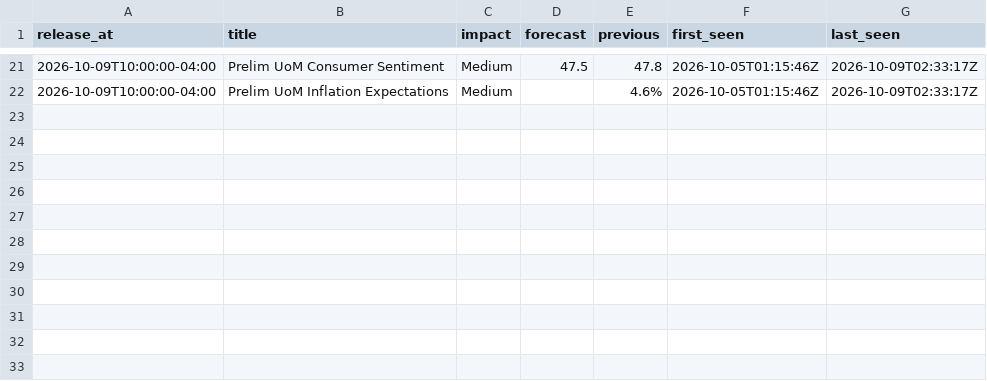
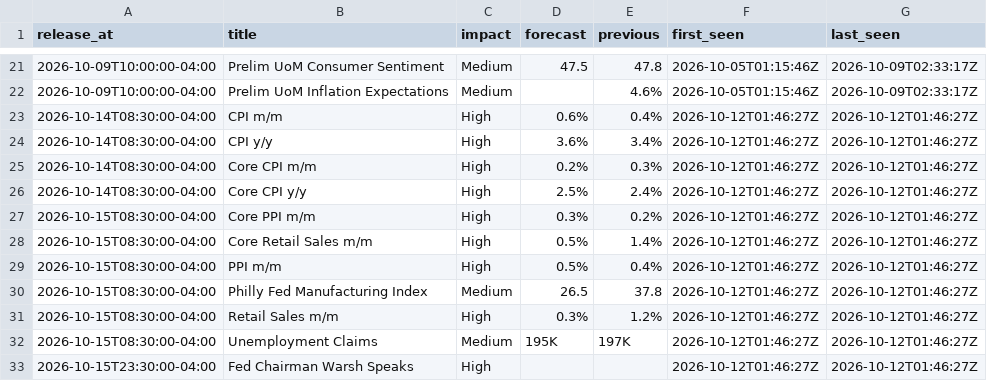
Before and after one commit to cool1990/Invest_Dashboard_V2, a CSV file: data/macro/consensus.csv, drawn as a sheet; only a part is shown, gaps mark what is left out.

```diff
--- a/data/macro/consensus.csv
+++ b/data/macro/consensus.csv
@@ -22 +22,12 @@ release_at,title,impact,forecast,previous,first_seen,last_seen
 2026-10-09T10:00:00-04:00,Prelim UoM Inflation Expectations,Medium,,4.6%,2026-10-05T01:15:46Z,2026-10-09T02:33:17Z
+2026-10-14T08:30:00-04:00,CPI m/m,High,0.6%,0.4%,2026-10-12T01:46:27Z,2026-10-12T01:46:27Z
+2026-10-14T08:30:00-04:00,CPI y/y,High,3.6%,3.4%,2026-10-12T01:46:27Z,2026-10-12T01:46:27Z
+2026-10-14T08:30:00-04:00,Core CPI m/m,High,0.2%,0.3%,2026-10-12T01:46:27Z,2026-10-12T01:46:27Z
+2026-10-14T08:30:00-04:00,Core CPI y/y,High,2.5%,2.4%,2026-10-12T01:46:27Z,2026-10-12T01:46:27Z
+2026-10-15T08:30:00-04:00,Core PPI m/m,High,0.3%,0.2%,2026-10-12T01:46:27Z,2026-10-12T01:46:27Z
+2026-10-15T08:30:00-04:00,Core Retail Sales m/m,High,0.5%,1.4%,2026-10-12T01:46:27Z,2026-10-12T01:46:27Z
+2026-10-15T08:30:00-04:00,PPI m/m,High,0.5%,0.4%,2026-10-12T01:46:27Z,2026-10-12T01:46:27Z
+2026-10-15T08:30:00-04:00,Philly Fed Manufacturing Index,Medium,26.5,37.8,2026-10-12T01:46:27Z,2026-10-12T01:46:27Z
+2026-10-15T08:30:00-04:00,Retail Sales m/m,High,0.3%,1.2%,2026-10-12T01:46:27Z,2026-10-12T01:46:27Z
+2026-10-15T08:30:00-04:00,Unemployment Claims,Medium,195K,197K,2026-10-12T01:46:27Z,2026-10-12T01:46:27Z
+2026-10-15T23:30:00-04:00,Fed Chairman Warsh Speaks,High,,,2026-10-12T01:46:27Z,2026-10-12T01:46:27Z
```
Also changed, not shown: data/macro/effr_expectations.csv, data/macro/nowcast.csv, 4 other files.
